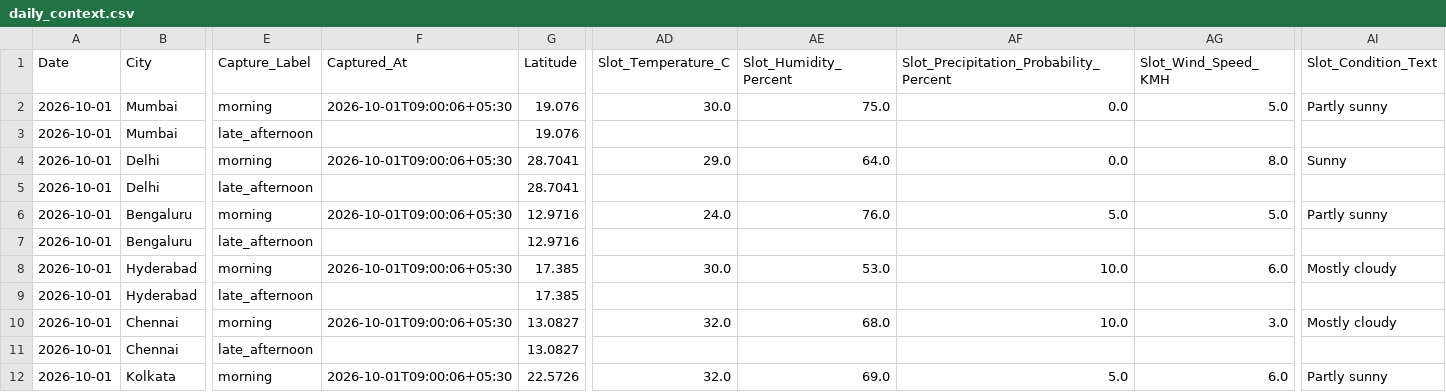
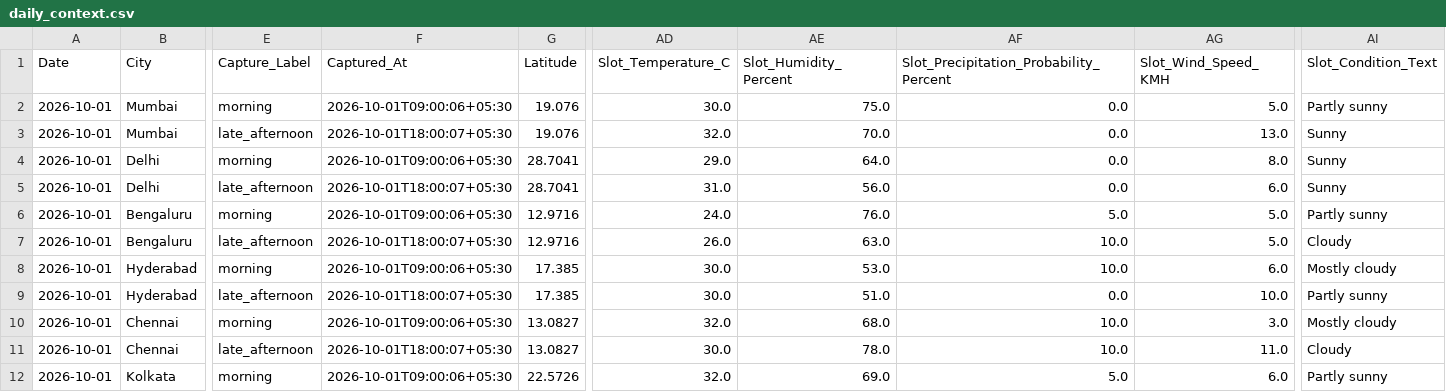
Before and after one commit to goyaljai/flight-data, a CSV file: data/2026/10/daily_context.csv, drawn as a sheet; only a part is shown, gaps mark what is left out; the diff covers the shown part only; the diff names each change by its address in the sheet, - before the commit and + after, or states it on an @@ line.

```diff
--- a/data/2026/10/daily_context.csv
+++ b/data/2026/10/daily_context.csv
-F3 (Captured_At): (empty)
+F3 (Captured_At): 2026-10-01T18:00:07+05:30
-AD3 (Slot_Temperature_C): (empty)
+AD3 (Slot_Temperature_C): 32.0
-AE3 (Slot_Humidity_Percent): (empty)
+AE3 (Slot_Humidity_Percent): 70.0
-AF3: (empty)
+AF3: 0.0
-AG3 (Slot_Wind_Speed_KMH): (empty)
+AG3 (Slot_Wind_Speed_KMH): 13.0
-AI3 (Slot_Condition_Text): (empty)
+AI3 (Slot_Condition_Text): Sunny
-F5 (Captured_At): (empty)
+F5 (Captured_At): 2026-10-01T18:00:07+05:30
-AD5 (Slot_Temperature_C): (empty)
+AD5 (Slot_Temperature_C): 31.0
-AE5 (Slot_Humidity_Percent): (empty)
+AE5 (Slot_Humidity_Percent): 56.0
-AF5: (empty)
+AF5: 0.0
-AG5 (Slot_Wind_Speed_KMH): (empty)
+AG5 (Slot_Wind_Speed_KMH): 6.0
-AI5 (Slot_Condition_Text): (empty)
+AI5 (Slot_Condition_Text): Sunny
-F7 (Captured_At): (empty)
+F7 (Captured_At): 2026-10-01T18:00:07+05:30
-AD7 (Slot_Temperature_C): (empty)
+AD7 (Slot_Temperature_C): 26.0
-AE7 (Slot_Humidity_Percent): (empty)
+AE7 (Slot_Humidity_Percent): 63.0
-AF7: (empty)
+AF7: 10.0
-AG7 (Slot_Wind_Speed_KMH): (empty)
+AG7 (Slot_Wind_Speed_KMH): 5.0
-AI7 (Slot_Condition_Text): (empty)
+AI7 (Slot_Condition_Text): Cloudy
-F9 (Captured_At): (empty)
+F9 (Captured_At): 2026-10-01T18:00:07+05:30
-AD9 (Slot_Temperature_C): (empty)
+AD9 (Slot_Temperature_C): 30.0
-AE9 (Slot_Humidity_Percent): (empty)
+AE9 (Slot_Humidity_Percent): 51.0
-AF9: (empty)
+AF9: 0.0
-AG9 (Slot_Wind_Speed_KMH): (empty)
+AG9 (Slot_Wind_Speed_KMH): 10.0
-AI9 (Slot_Condition_Text): (empty)
+AI9 (Slot_Condition_Text): Partly sunny
-F11 (Captured_At): (empty)
+F11 (Captured_At): 2026-10-01T18:00:07+05:30
-AD11 (Slot_Temperature_C): (empty)
+AD11 (Slot_Temperature_C): 30.0
-AE11 (Slot_Humidity_Percent): (empty)
+AE11 (Slot_Humidity_Percent): 78.0
-AF11: (empty)
+AF11: 10.0
-AG11 (Slot_Wind_Speed_KMH): (empty)
+AG11 (Slot_Wind_Speed_KMH): 11.0
-AI11 (Slot_Condition_Text): (empty)
+AI11 (Slot_Condition_Text): Cloudy
```
Also changed, not shown: 60 edited cells elsewhere in this file.
